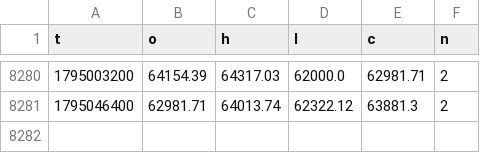
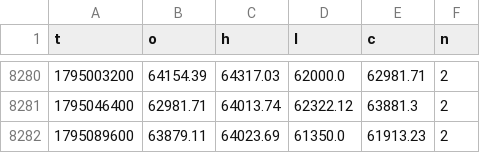
Before and after one commit to BTCPrrrimccessaV01/darmowa-prognoza-btc, a CSV file: data/candles12h.csv, drawn as a sheet; only a part is shown, gaps mark what is left out; the diff names each change by its address in the sheet, - before the commit and + after, or states it on an @@ line.

```diff
--- a/data/candles12h.csv
+++ b/data/candles12h.csv
+row 8282: 1795089600 | 63879.11 | 64023.69 | 61350.0 | 61913.23 | 2
```
Also changed, not shown: 12 other files.
